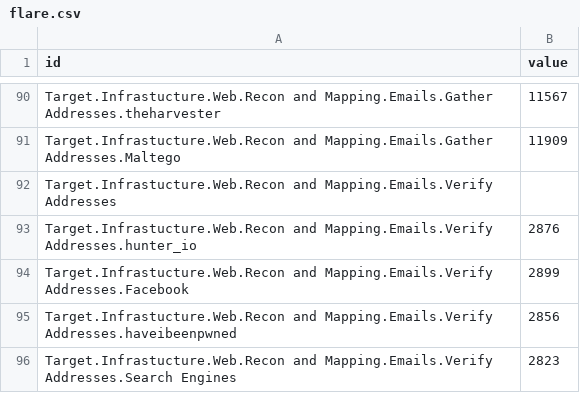
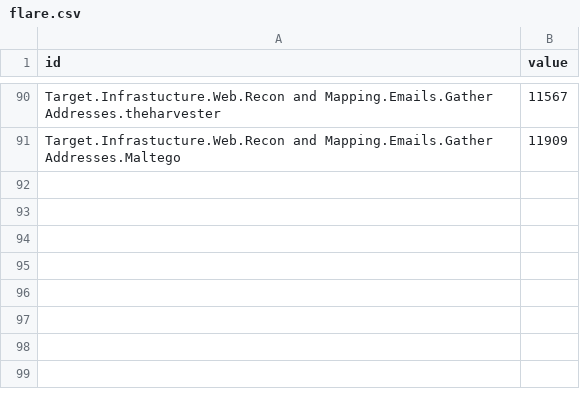
Before and after one commit to dynamicparallax/dynamicparallax.github.io, a CSV file: pages/flare.csv, drawn as a sheet; only a part is shown, gaps mark what is left out.

Commit message:
updated

```diff
--- a/pages/flare.csv
+++ b/pages/flare.csv
@@ -91,6 +91 @@ Target.Infrastucture.Web.Recon and Mapping.Emails.Gather Addresses.theharvester,
 Target.Infrastucture.Web.Recon and Mapping.Emails.Gather Addresses.Maltego,11909
-Target.Infrastucture.Web.Recon and Mapping.Emails.Verify Addresses,
-Target.Infrastucture.Web.Recon and Mapping.Emails.Verify Addresses.hunter_io,2876
-Target.Infrastucture.Web.Recon and Mapping.Emails.Verify Addresses.Facebook,2899
-Target.Infrastucture.Web.Recon and Mapping.Emails.Verify Addresses.haveibeenpwned,2856
-Target.Infrastucture.Web.Recon and Mapping.Emails.Verify Addresses.Search Engines,2823
```
